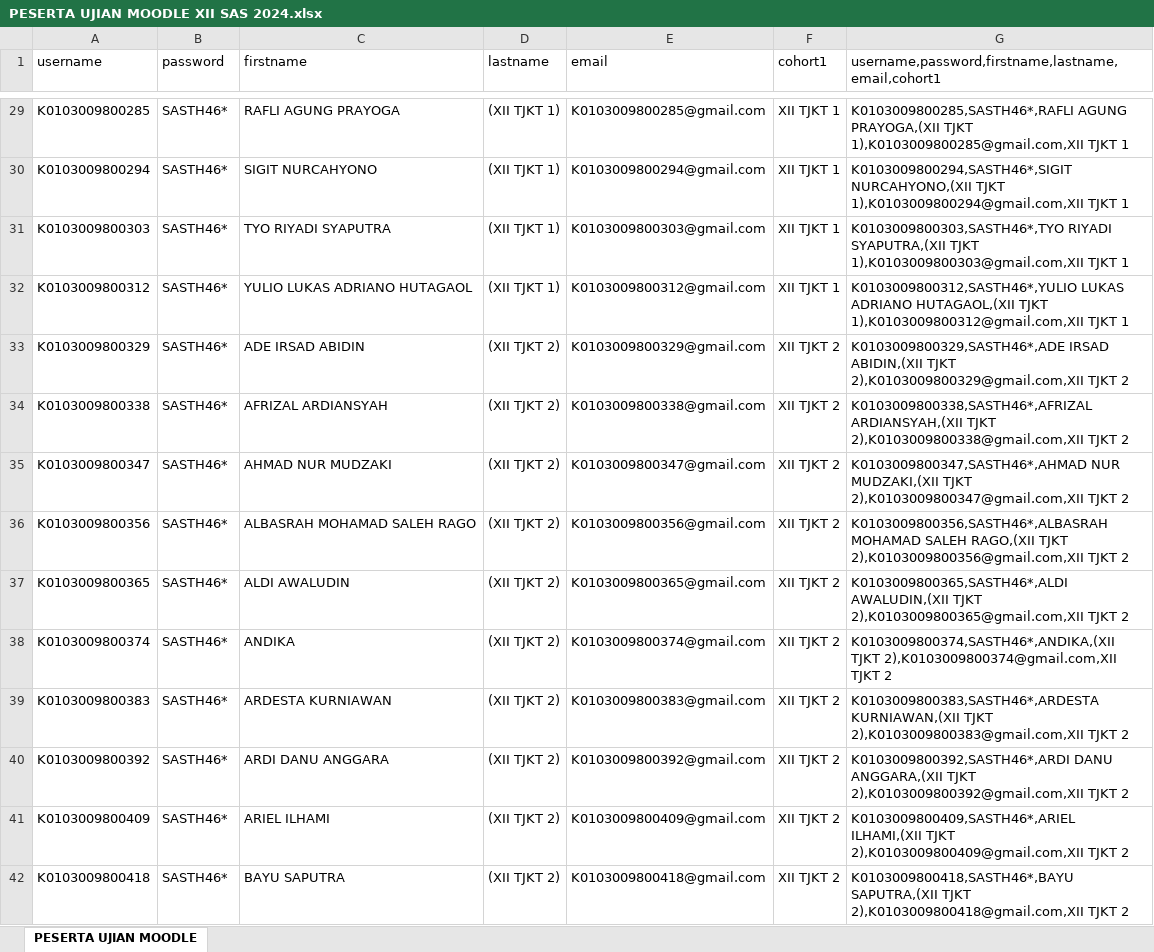
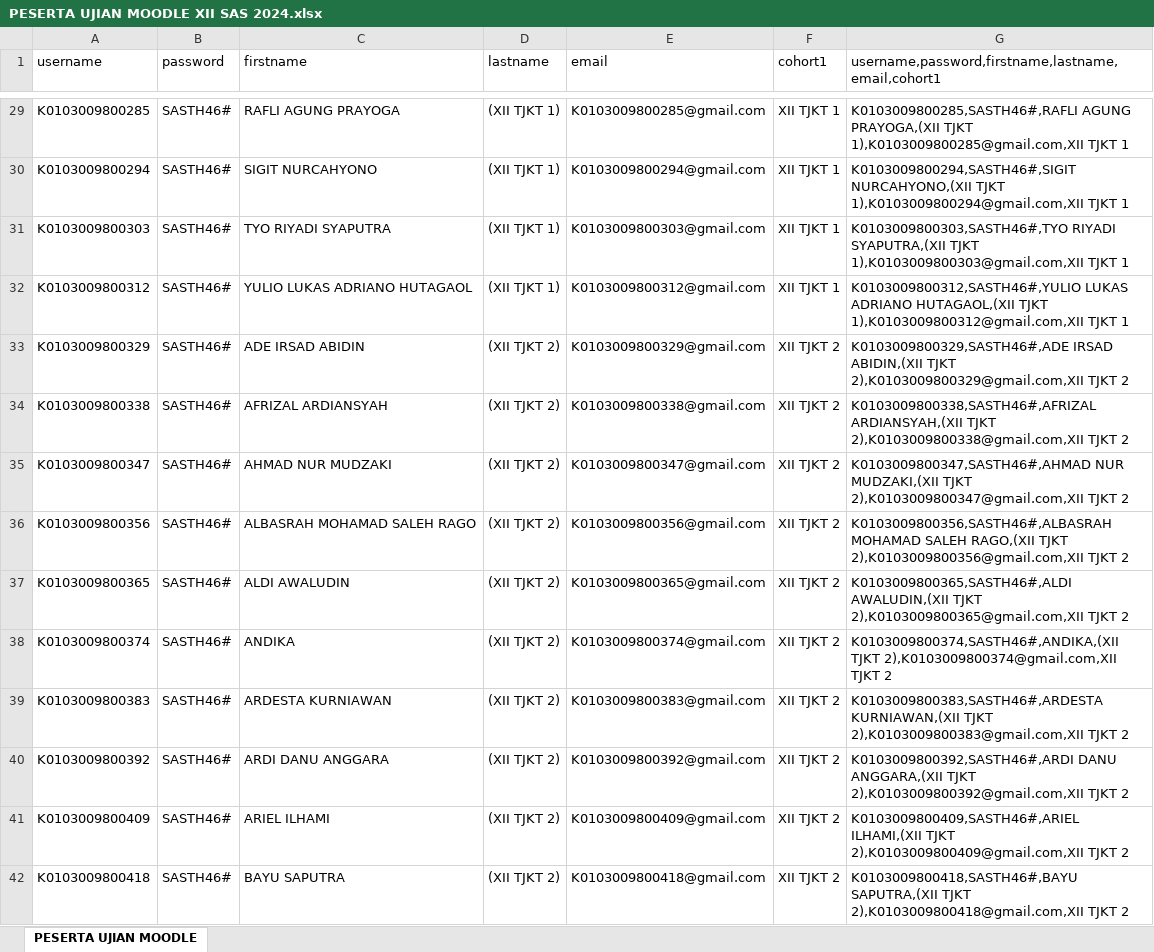
Before and after one commit to webdev14program/cbt2.0admin, an Excel workbook: temp_doc/PESERTA UJIAN MOODLE XII SAS 2024.xlsx, sheet PESERTA UJIAN MOODLE, drawn as a sheet; only a part is shown, gaps mark what is left out; values as stored, in another font and other column widths than the file's, no borders; the diff covers the shown part only; the diff names each change by its address in the sheet, - before the commit and + after, or states it on an @@ line.

```diff
--- a/temp_doc/PESERTA UJIAN MOODLE XII SAS 2024.xlsx (sheet PESERTA UJIAN MOODLE)
+++ b/temp_doc/PESERTA UJIAN MOODLE XII SAS 2024.xlsx (sheet PESERTA UJIAN MOODLE)
-B29:B42 (password): SASTH46*
+B29:B42 (password): SASTH46#
-G29: K0103009800285,SASTH46*,RAFLI AGUNG PRAYOGA,(XII…
+G29: K0103009800285,SASTH46#,RAFLI AGUNG PRAYOGA,(XII…
-G30: K0103009800294,SASTH46*,SIGIT NURCAHYONO,(XII TJKT…
+G30: K0103009800294,SASTH46#,SIGIT NURCAHYONO,(XII TJKT…
-G31: K0103009800303,SASTH46*,TYO RIYADI SYAPUTRA,(XII…
+G31: K0103009800303,SASTH46#,TYO RIYADI SYAPUTRA,(XII…
-G32: K0103009800312,SASTH46*,YULIO LUKAS ADRIANO…
+G32: K0103009800312,SASTH46#,YULIO LUKAS ADRIANO…
-G33: K0103009800329,SASTH46*,ADE IRSAD ABIDIN,(XII…
+G33: K0103009800329,SASTH46#,ADE IRSAD ABIDIN,(XII…
-G34: K0103009800338,SASTH46*,AFRIZAL ARDIANSYAH,(XII TJKT…
+G34: K0103009800338,SASTH46#,AFRIZAL ARDIANSYAH,(XII TJKT…
-G35: K0103009800347,SASTH46*,AHMAD NUR MUDZAKI,(XII…
+G35: K0103009800347,SASTH46#,AHMAD NUR MUDZAKI,(XII…
-G36: K0103009800356,SASTH46*,ALBASRAH MOHAMAD SALEH…
+G36: K0103009800356,SASTH46#,ALBASRAH MOHAMAD SALEH…
-G37: K0103009800365,SASTH46*,ALDI AWALUDIN,(XII TJKT…
+G37: K0103009800365,SASTH46#,ALDI AWALUDIN,(XII TJKT…
-G38: K0103009800374,SASTH46*,ANDIKA,(XII TJKT 2),K0103009800374@gmail.com,XII…
+G38: K0103009800374,SASTH46#,ANDIKA,(XII TJKT 2),K0103009800374@gmail.com,XII…
-G39: K0103009800383,SASTH46*,ARDESTA KURNIAWAN,(XII TJKT…
+G39: K0103009800383,SASTH46#,ARDESTA KURNIAWAN,(XII TJKT…
-G40: K0103009800392,SASTH46*,ARDI DANU ANGGARA,(XII…
+G40: K0103009800392,SASTH46#,ARDI DANU ANGGARA,(XII…
-G41: K0103009800409,SASTH46*,ARIEL ILHAMI,(XII TJKT…
+G41: K0103009800409,SASTH46#,ARIEL ILHAMI,(XII TJKT…
-G42: K0103009800418,SASTH46*,BAYU SAPUTRA,(XII TJKT…
+G42: K0103009800418,SASTH46#,BAYU SAPUTRA,(XII TJKT…
```
Also changed, not shown: 464 edited cells elsewhere in this sheet, temp_doc/PESERTA UJIAN FIX ADMIN XII SAS FIX.xlsx, temp_doc/impor peserta ujian.xlsx, 3 other files.
